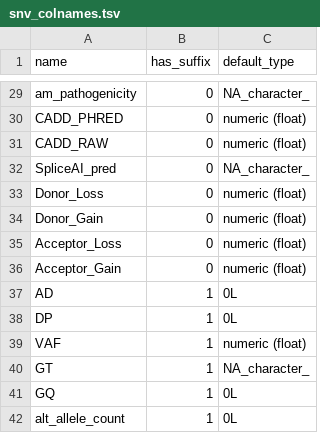
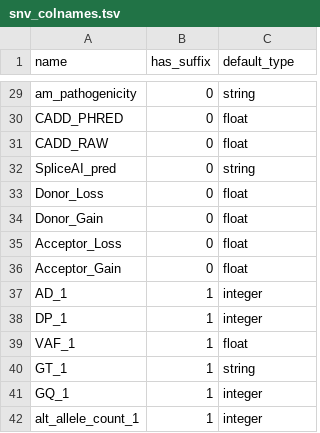
Before and after one commit to GenTechGp/puzzleapp, a TSV file: inst/extdata/db/table_schema/snv_colnames.tsv, drawn as a sheet; only a part is shown, gaps mark what is left out; removed rows and columns are numbered as before the commit, all else as after; the diff covers the shown part only; the diff names each change by its address in the sheet, - before the commit and + after, or states it on an @@ line.

Commit message:
fix INTRON_LENGTH ratio and check and warn data type mismatch

```diff
--- a/inst/extdata/db/table_schema/snv_colnames.tsv
+++ b/inst/extdata/db/table_schema/snv_colnames.tsv
-C29 (default_type): NA_character_
+C29 (default_type): string
-C30:C31 (default_type): numeric (float)
+C30:C31 (default_type): float
-C32 (default_type): NA_character_
+C32 (default_type): string
-C33:C36 (default_type): numeric (float)
+C33:C36 (default_type): float
-row 37: AD | 1 | 0L
-row 38: DP | 1 | 0L
+row 37: AD_1 | 1 | integer
+row 38: DP_1 | 1 | integer
-A39 (name): VAF
+A39 (name): VAF_1
-C39 (default_type): numeric (float)
+C39 (default_type): float
-row 40: GT | 1 | NA_character_
-row 41: GQ | 1 | 0L
+row 40: GT_1 | 1 | string
+row 41: GQ_1 | 1 | integer
-A42 (name): alt_allele_count
+A42 (name): alt_allele_count_1
-C42 (default_type): 0L
+C42 (default_type): integer
```
Also changed, not shown: 27 edited cells elsewhere in this file, inst/extdata/db/table_schema/sv_colnames.tsv, 4 other files.
